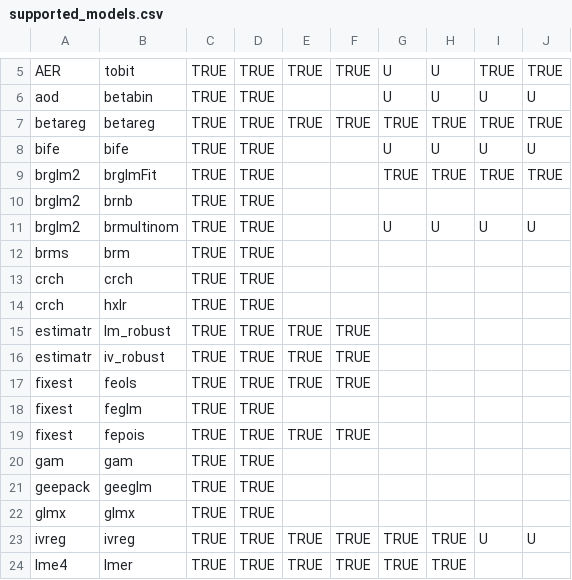
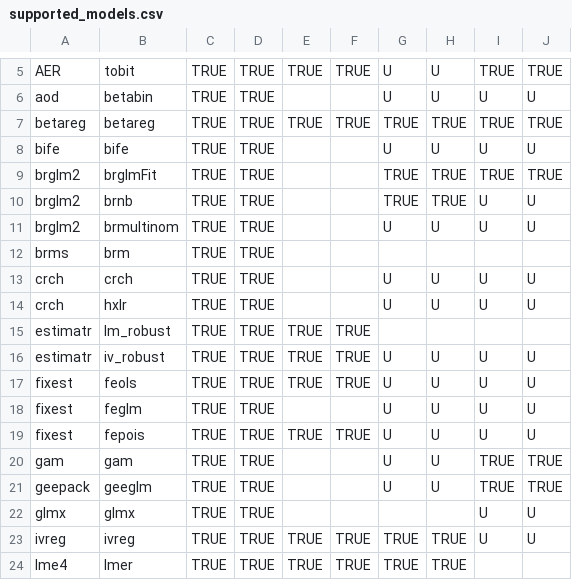
Before and after one commit to vincentarelbundock/marginaleffects, a CSV file: data-raw/supported_models.csv, drawn as a sheet; only a part is shown, gaps mark what is left out; the diff covers the shown part only.

```diff
--- a/data-raw/supported_models.csv
+++ b/data-raw/supported_models.csv
@@ -9,15 +9,15 @@ bife,bife,TRUE,TRUE,,,U,U,U,U
 brglm2,brglmFit,TRUE,TRUE,,,TRUE,TRUE,TRUE,TRUE
-brglm2,brnb,TRUE,TRUE,,,,,,
+brglm2,brnb,TRUE,TRUE,,,TRUE,TRUE,U,U
 brglm2,brmultinom,TRUE,TRUE,,,U,U,U,U
 brms,brm,TRUE,TRUE,,,,,,
-crch,crch,TRUE,TRUE,,,,,,
-crch,hxlr,TRUE,TRUE,,,,,,
+crch,crch,TRUE,TRUE,,,U,U,U,U
+crch,hxlr,TRUE,TRUE,,,U,U,U,U
 estimatr,lm_robust,TRUE,TRUE,TRUE,TRUE,,,,
-estimatr,iv_robust,TRUE,TRUE,TRUE,TRUE,,,,
-fixest,feols,TRUE,TRUE,TRUE,TRUE,,,,
-fixest,feglm,TRUE,TRUE,,,,,,
-fixest,fepois,TRUE,TRUE,TRUE,TRUE,,,,
-gam,gam,TRUE,TRUE,,,,,,
-geepack,geeglm,TRUE,TRUE,,,,,,
-glmx,glmx,TRUE,TRUE,,,,,,
+estimatr,iv_robust,TRUE,TRUE,TRUE,TRUE,U,U,U,U
+fixest,feols,TRUE,TRUE,TRUE,TRUE,U,U,U,U
+fixest,feglm,TRUE,TRUE,,,U,U,U,U
+fixest,fepois,TRUE,TRUE,TRUE,TRUE,U,U,U,U
+gam,gam,TRUE,TRUE,,,U,U,TRUE,TRUE
+geepack,geeglm,TRUE,TRUE,,,U,U,TRUE,TRUE
+glmx,glmx,TRUE,TRUE,,,,,U,U
 ivreg,ivreg,TRUE,TRUE,TRUE,TRUE,TRUE,TRUE,U,U
```
Also changed, not shown: 46 edited cells elsewhere in this file, 14 other files.
